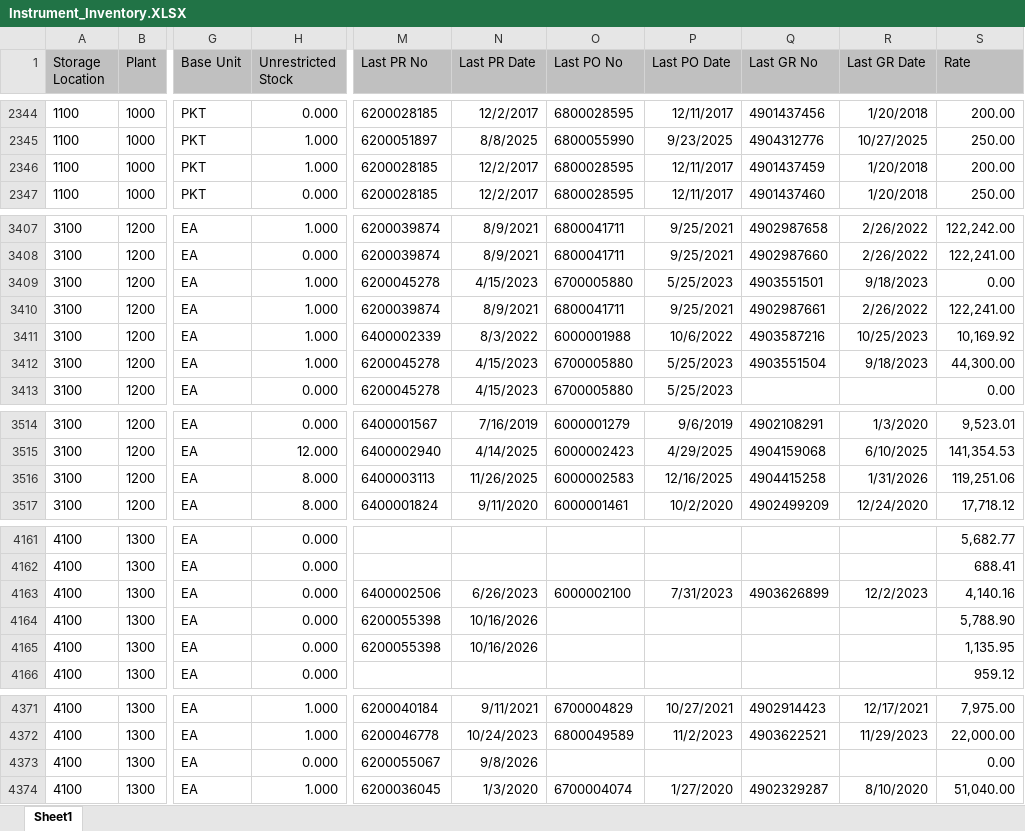
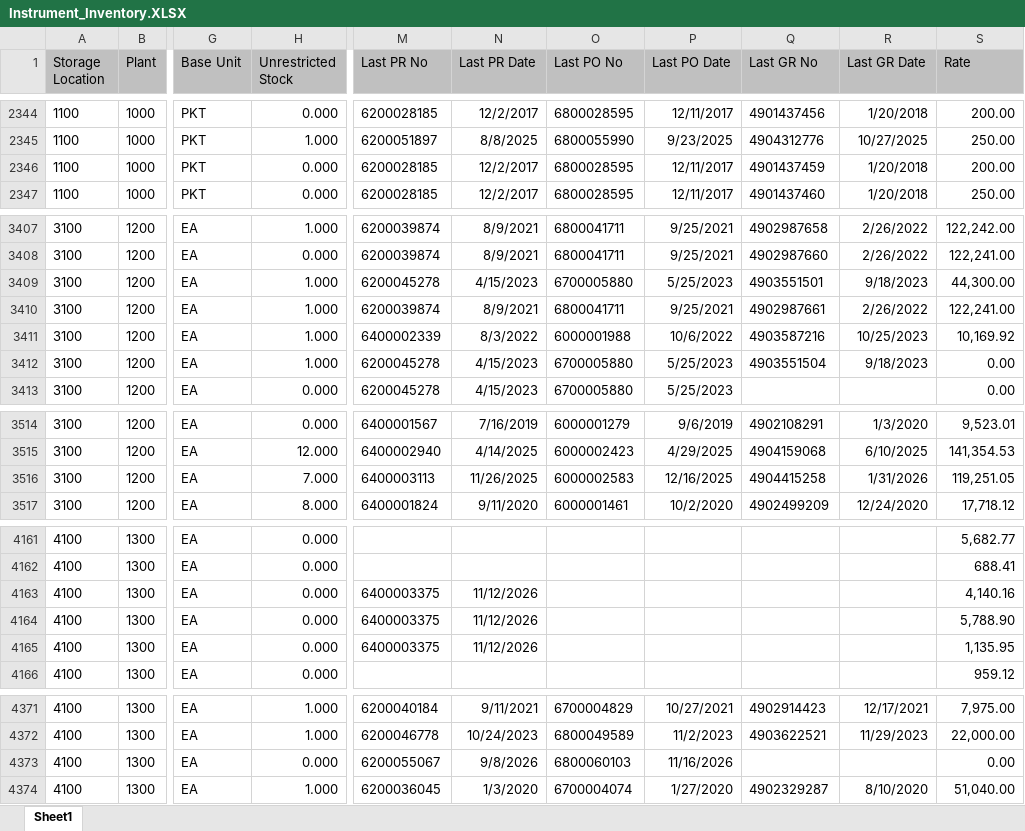
Before and after one commit to sayafalishah/spares-finder, an Excel workbook: Instrument_Inventory.XLSX, sheet Sheet1, drawn as a sheet; only a part is shown, gaps mark what is left out; values as stored, in another font and other column widths than the file's, no borders; the diff covers the shown part only; the diff names each change by its address in the sheet, - before the commit and + after, or states it on an @@ line.

```diff
--- a/Instrument_Inventory.XLSX (sheet Sheet1)
+++ b/Instrument_Inventory.XLSX (sheet Sheet1)
-H2346 (Unrestricted Stock): 1.000
+H2346 (Unrestricted Stock): 0.000
-S3409 (Rate): 0.00
+S3409 (Rate): 44,300.00
-S3412 (Rate): 44,300.00
+S3412 (Rate): 0.00
-H3516 (Unrestricted Stock): 8.000
+H3516 (Unrestricted Stock): 7.000
-S3516 (Rate): 119,251.06
+S3516 (Rate): 119,251.05
-M4163 (Last PR No): 6400002506
+M4163 (Last PR No): 6400003375
-N4163 (Last PR Date): 6/26/2023
+N4163 (Last PR Date): 11/12/2026
-O4163 (Last PO No): 6000002100
+O4163 (Last PO No): (empty)
-P4163 (Last PO Date): 7/31/2023
+P4163 (Last PO Date): (empty)
-Q4163 (Last GR No): 4903626899
+Q4163 (Last GR No): (empty)
-R4163 (Last GR Date): 12/2/2023
+R4163 (Last GR Date): (empty)
-M4164:M4165 (Last PR No): 6200055398
+M4164:M4165 (Last PR No): 6400003375
-N4164:N4165 (Last PR Date): 10/16/2026
+N4164:N4165 (Last PR Date): 11/12/2026
-O4373 (Last PO No): (empty)
+O4373 (Last PO No): 6800060103
-P4373 (Last PO Date): (empty)
+P4373 (Last PO Date): 11/16/2026
```
Also changed, not shown: 7 added rows and 33 edited cells elsewhere in this sheet.
